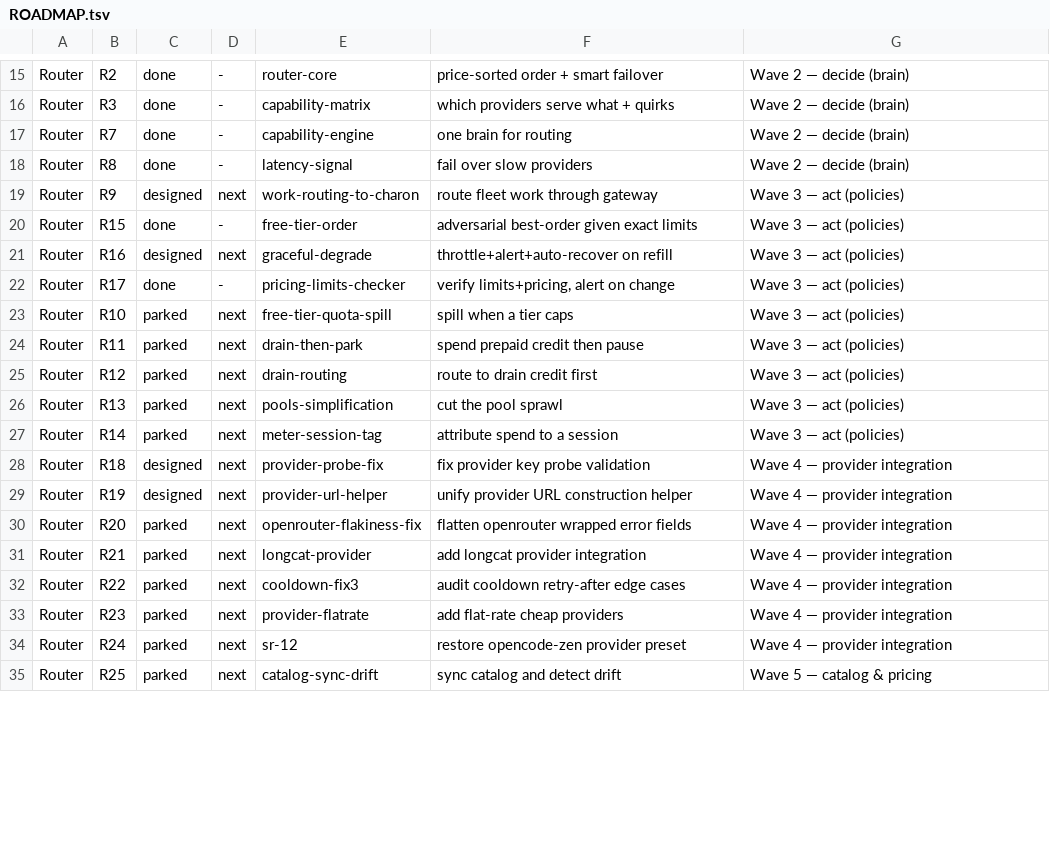
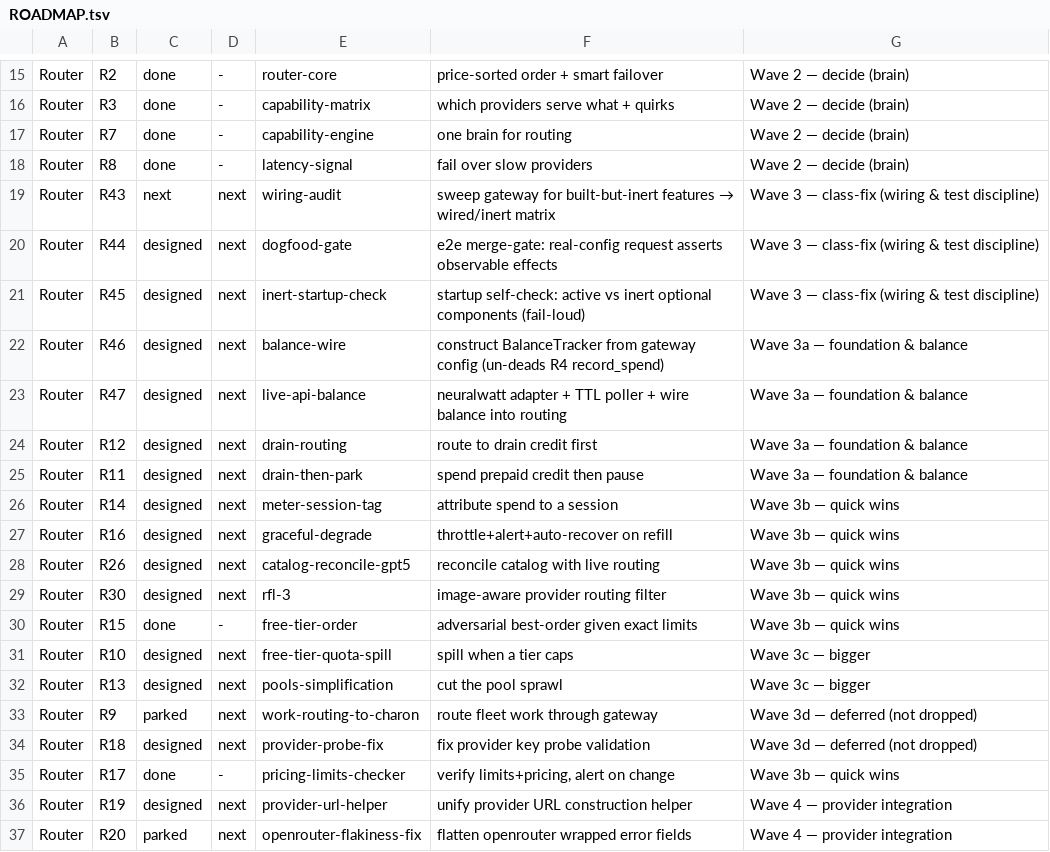
Before and after one commit to SLOP-Platform/charon, a TSV file: fleet/state/ROADMAP.tsv, drawn as a sheet; only a part is shown, gaps mark what is left out; the shorter side is filled out with more unchanged rows; the diff covers the shown part only.

```diff
--- a/fleet/state/ROADMAP.tsv
+++ b/fleet/state/ROADMAP.tsv
@@ -18,12 +18,19 @@ Router	R7	done	-	capability-engine	one brain for routing	Wave 2 — decide (brai
 Router	R8	done	-	latency-signal	fail over slow providers	Wave 2 — decide (brain)
-Router	R9	designed	next	work-routing-to-charon	route fleet work through gateway	Wave 3 — act (policies)
-Router	R15	done	-	free-tier-order	adversarial best-order given exact limits	Wave 3 — act (policies)
-Router	R16	designed	next	graceful-degrade	throttle+alert+auto-recover on refill	Wave 3 — act (policies)
-Router	R17	done	-	pricing-limits-checker	verify limits+pricing, alert on change	Wave 3 — act (policies)
-Router	R10	parked	next	free-tier-quota-spill	spill when a tier caps	Wave 3 — act (policies)
-Router	R11	parked	next	drain-then-park	spend prepaid credit then pause	Wave 3 — act (policies)
-Router	R12	parked	next	drain-routing	route to drain credit first	Wave 3 — act (policies)
-Router	R13	parked	next	pools-simplification	cut the pool sprawl	Wave 3 — act (policies)
-Router	R14	parked	next	meter-session-tag	attribute spend to a session	Wave 3 — act (policies)
-Router	R18	designed	next	provider-probe-fix	fix provider key probe validation	Wave 4 — provider integration
+Router	R43	next	next	wiring-audit	sweep gateway for built-but-inert features → wired/inert matrix	Wave 3 — class-fix (wiring & test discipline)
+Router	R44	designed	next	dogfood-gate	e2e merge-gate: real-config request asserts observable effects	Wave 3 — class-fix (wiring & test discipline)
+Router	R45	designed	next	inert-startup-check	startup self-check: active vs inert optional components (fail-loud)	Wave 3 — class-fix (wiring & test discipline)
+Router	R46	designed	next	balance-wire	construct BalanceTracker from gateway config (un-deads R4 record_spend)	Wave 3a — foundation & balance
+Router	R47	designed	next	live-api-balance	neuralwatt adapter + TTL poller + wire balance into routing	Wave 3a — foundation & balance
+Router	R12	designed	next	drain-routing	route to drain credit first	Wave 3a — foundation & balance
+Router	R11	designed	next	drain-then-park	spend prepaid credit then pause	Wave 3a — foundation & balance
+Router	R14	designed	next	meter-session-tag	attribute spend to a session	Wave 3b — quick wins
+Router	R16	designed	next	graceful-degrade	throttle+alert+auto-recover on refill	Wave 3b — quick wins
+Router	R26	designed	next	catalog-reconcile-gpt5	reconcile catalog with live routing	Wave 3b — quick wins
+Router	R30	designed	next	rfl-3	image-aware provider routing filter	Wave 3b — quick wins
+Router	R15	done	-	free-tier-order	adversarial best-order given exact limits	Wave 3b — quick wins
+Router	R10	designed	next	free-tier-quota-spill	spill when a tier caps	Wave 3c — bigger
+Router	R13	designed	next	pools-simplification	cut the pool sprawl	Wave 3c — bigger
+Router	R9	parked	next	work-routing-to-charon	route fleet work through gateway	Wave 3d — deferred (not dropped)
+Router	R18	designed	next	provider-probe-fix	fix provider key probe validation	Wave 3d — deferred (not dropped)
+Router	R17	done	-	pricing-limits-checker	verify limits+pricing, alert on change	Wave 3b — quick wins
 Router	R19	designed	next	provider-url-helper	unify provider URL construction helper	Wave 4 — provider integration
```
Also changed, not shown: 2 removed rows elsewhere in this file.
